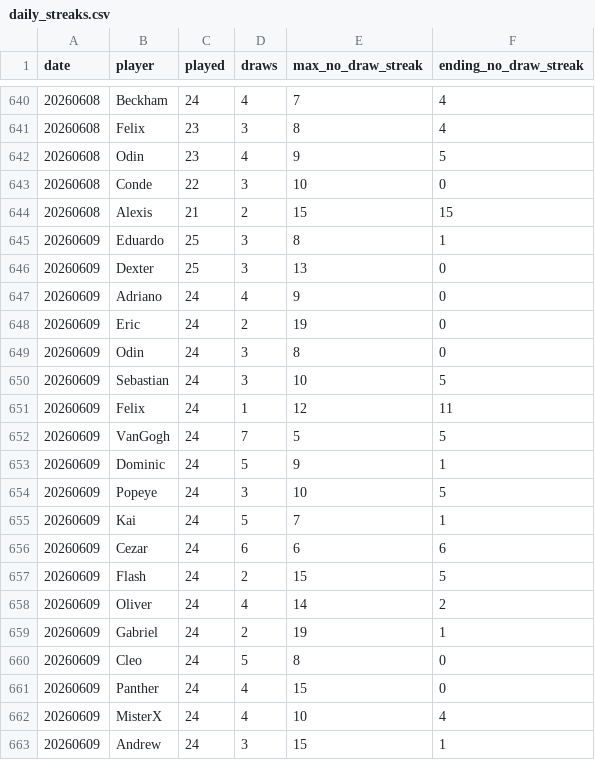
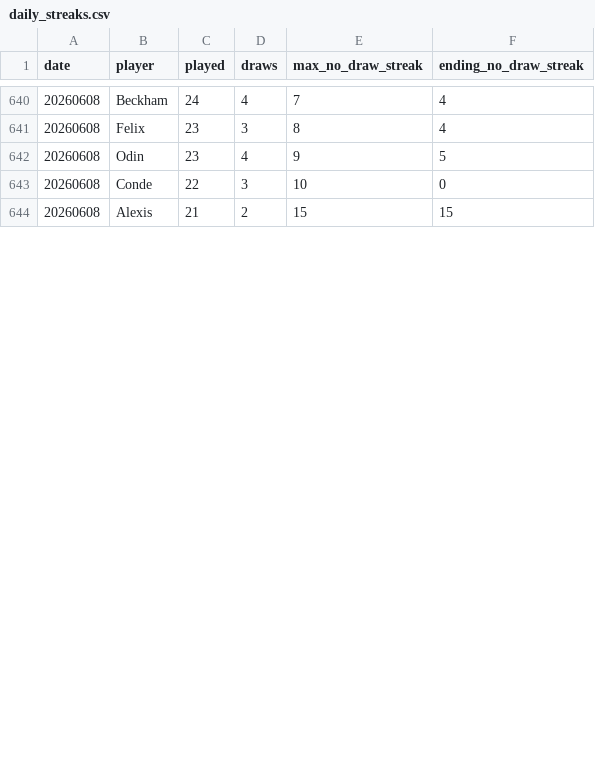
Before and after one commit to dgonzalez13/esports-tracker-full, a CSV file: eadriatic/output/daily_streaks.csv, drawn as a sheet; only a part is shown, gaps mark what is left out; the diff covers the shown part only.

Commit message:
Add Eadriatic repair tool and improve daily updates

```diff
--- a/eadriatic/output/daily_streaks.csv
+++ b/eadriatic/output/daily_streaks.csv
@@ -644,20 +644 @@ date,player,played,draws,max_no_draw_streak,ending_no_draw_streak
 20260608,Alexis,21,2,15,15
-20260609,Eduardo,25,3,8,1
-20260609,Dexter,25,3,13,0
-20260609,Adriano,24,4,9,0
-20260609,Eric,24,2,19,0
-20260609,Odin,24,3,8,0
-20260609,Sebastian,24,3,10,5
-20260609,Felix,24,1,12,11
-20260609,VanGogh,24,7,5,5
-20260609,Dominic,24,5,9,1
-20260609,Popeye,24,3,10,5
-20260609,Kai,24,5,7,1
-20260609,Cezar,24,6,6,6
-20260609,Flash,24,2,15,5
-20260609,Oliver,24,4,14,2
-20260609,Gabriel,24,2,19,1
-20260609,Cleo,24,5,8,0
-20260609,Panther,24,4,15,0
-20260609,MisterX,24,4,10,4
-20260609,Andrew,24,3,15,1
```
Also changed, not shown: 10 removed rows and 2 edited cells elsewhere in this file, eadriatic/output/draw_records_highest.csv, eadriatic/output/draw_records_lowest.csv, 16 other files.
